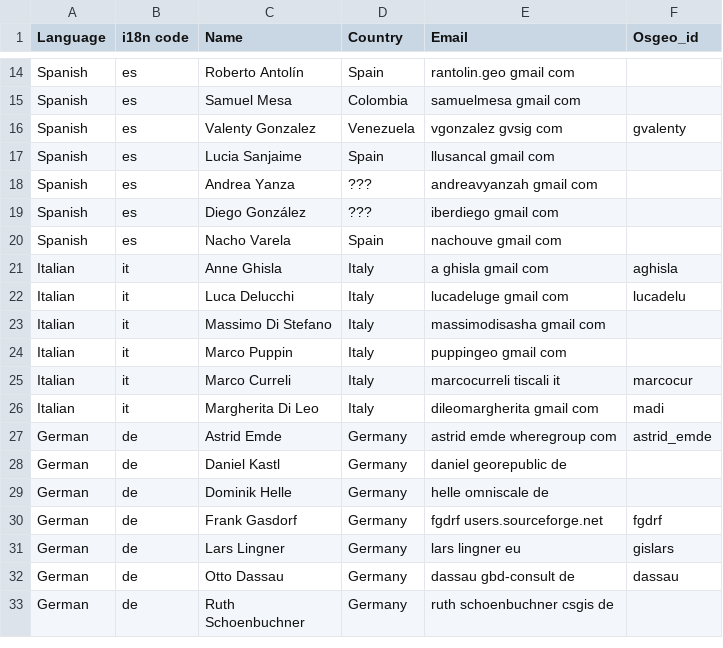
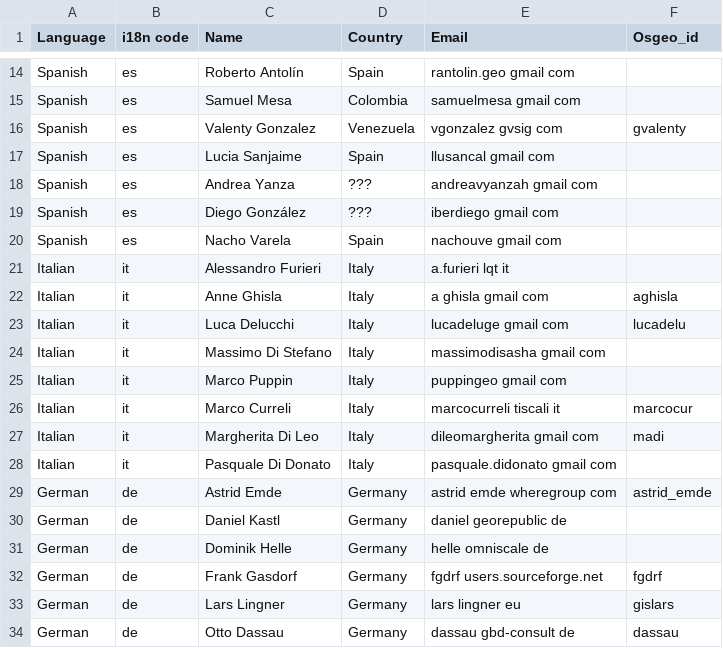
Before and after one commit to bermud/OSGeoLive-svn, a CSV file: doc/translators.csv, drawn as a sheet; only a part is shown, gaps mark what is left out; the shorter side is filled out with more unchanged rows.

Commit message:
add italian translators
git-svn-id: http://svn.osgeo.org/osgeo/livedvd/gisvm/trunk@8754 7da46fd8-bd2a-0410-a152-cf9810cf5b10

```diff
--- a/doc/translators.csv
+++ b/doc/translators.csv
@@ -20,2 +20,3 @@ Spanish,es,Diego González,???,iberdiego gmail com,
 Spanish,es,Nacho Varela,Spain,nachouve gmail com,
+Italian,it,Alessandro Furieri,Italy,a.furieri lqt it,
 Italian,it,Anne Ghisla,Italy,a ghisla gmail com,aghisla
@@ -26,2 +27,3 @@ Italian,it,Marco Curreli,Italy,marcocurreli tiscali it,marcocur
 Italian,it,Margherita Di Leo,Italy,dileomargherita gmail com,madi
+Italian,it,Pasquale Di Donato,Italy,pasquale.didonato gmail com
 German,de,Astrid Emde,Germany,astrid emde wheregroup com,astrid_emde
```
